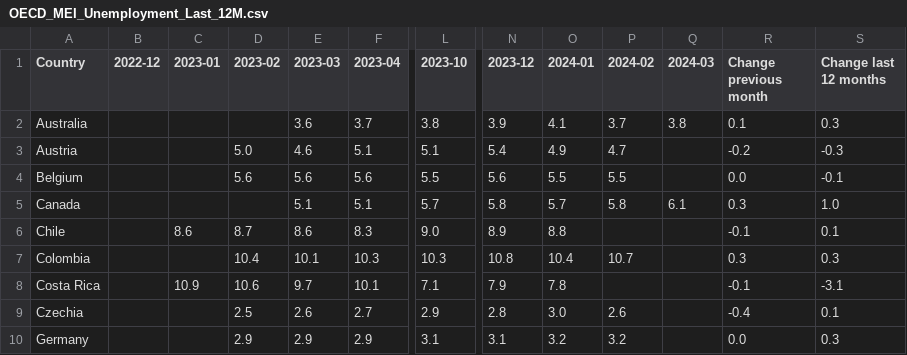
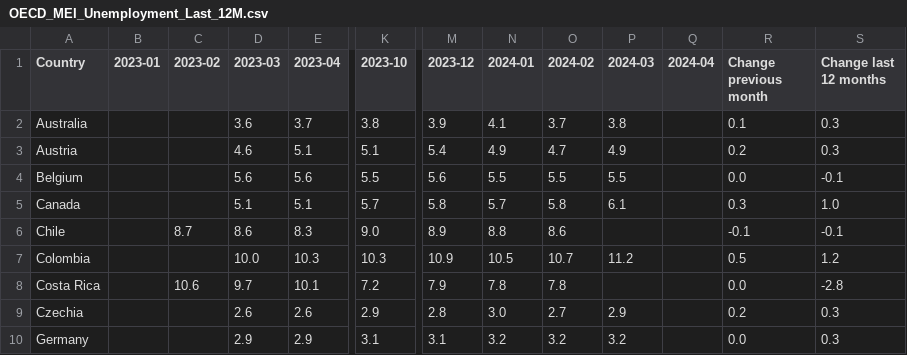
Before and after one commit to Qery-Data/Unemployment-OECD, a CSV file: data/OECD_MEI_Unemployment_Last_12M.csv, drawn as a sheet; only a part is shown, gaps mark what is left out; removed rows and columns are numbered as before the commit, all else as after; the diff covers the shown part only; the diff names each change by its address in the sheet, - before the commit and + after, or states it on an @@ line.

```diff
--- a/data/OECD_MEI_Unemployment_Last_12M.csv
+++ b/data/OECD_MEI_Unemployment_Last_12M.csv
-column B (2022-12), empty
+column Q (2024-04), empty
-C3 (2023-02): 5.0
+C3 (2023-02): (empty)
-P3 (2024-03): (empty)
+P3 (2024-03): 4.9
-R3 (Change previous month): -0.2
+R3 (Change previous month): 0.2
-S3 (Change last 12 months): -0.3
+S3 (Change last 12 months): 0.3
-C4 (2023-02): 5.6
+C4 (2023-02): (empty)
-P4 (2024-03): (empty)
+P4 (2024-03): 5.5
-B6 (2023-01): 8.6
+B6 (2023-01): (empty)
-O6 (2024-02): (empty)
+O6 (2024-02): 8.6
-S6 (Change last 12 months): 0.1
+S6 (Change last 12 months): -0.1
-C7 (2023-02): 10.4
+C7 (2023-02): (empty)
-D7 (2023-03): 10.1
+D7 (2023-03): 10.0
-M7 (2023-12): 10.8
+M7 (2023-12): 10.9
-N7 (2024-01): 10.4
+N7 (2024-01): 10.5
-P7 (2024-03): (empty)
+P7 (2024-03): 11.2
-R7 (Change previous month): 0.3
+R7 (Change previous month): 0.5
-S7 (Change last 12 months): 0.3
+S7 (Change last 12 months): 1.2
-B8 (2023-01): 10.9
+B8 (2023-01): (empty)
-K8 (2023-10): 7.1
+K8 (2023-10): 7.2
-O8 (2024-02): (empty)
+O8 (2024-02): 7.8
-R8 (Change previous month): -0.1
+R8 (Change previous month): 0.0
-S8 (Change last 12 months): -3.1
+S8 (Change last 12 months): -2.8
-C9 (2023-02): 2.5
+C9 (2023-02): (empty)
-E9 (2023-04): 2.7
+E9 (2023-04): 2.6
-O9 (2024-02): 2.6
+O9 (2024-02): 2.7
-P9 (2024-03): (empty)
+P9 (2024-03): 2.9
-R9 (Change previous month): -0.4
+R9 (Change previous month): 0.2
-S9 (Change last 12 months): 0.1
+S9 (Change last 12 months): 0.3
-C10 (2023-02): 2.9
+C10 (2023-02): (empty)
-P10 (2024-03): (empty)
+P10 (2024-03): 3.2
```
Also changed, not shown: 132 edited cells elsewhere in this file, data/OECD_MEI_Unemployment_Last_5Y.csv, data/OECD_MEI_Unemployment_Last_5Y_Q.csv, 1 other file.
